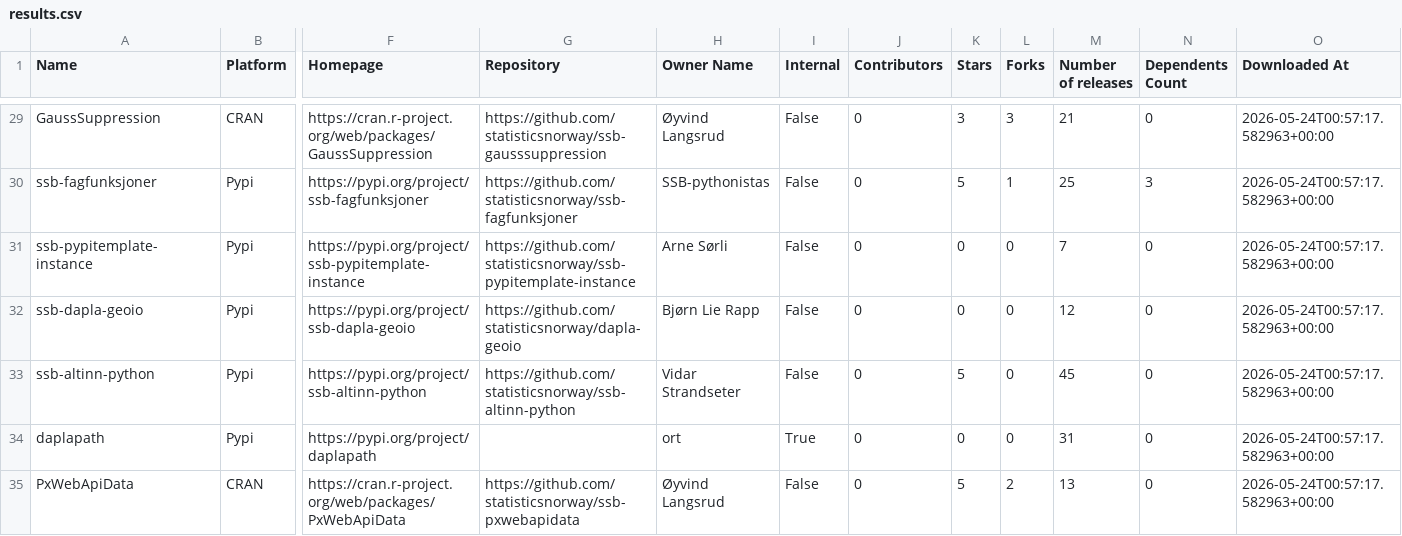
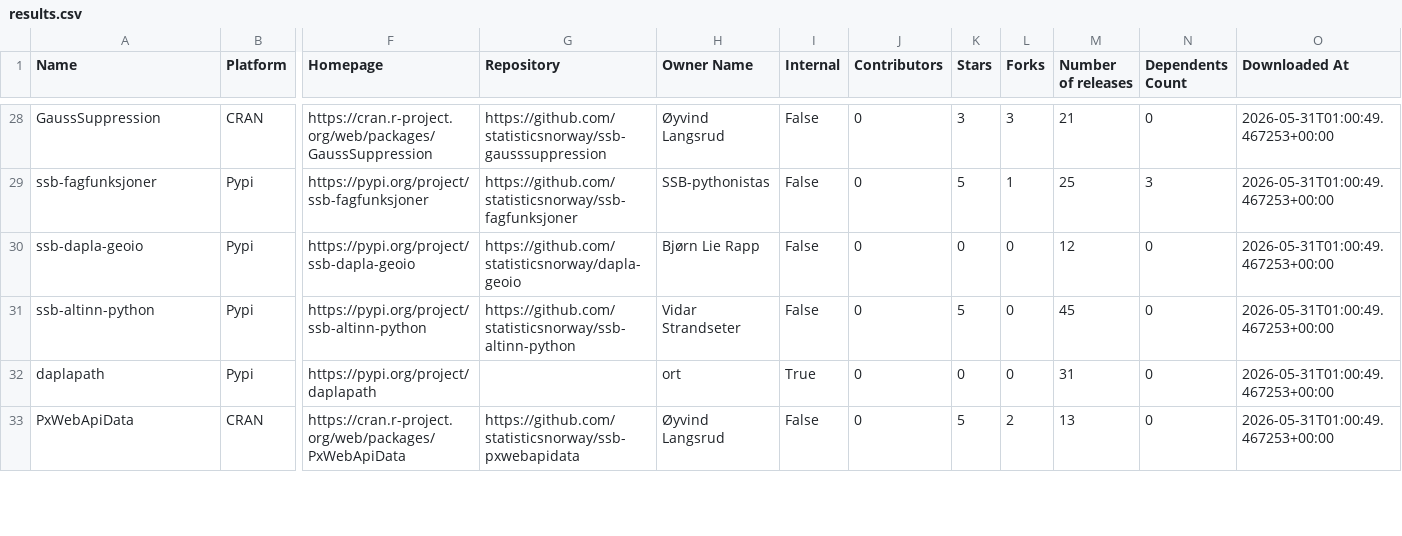
Before and after one commit to trygu/ssb-pypi-statistics, a CSV file: results.csv, drawn as a sheet; only a part is shown, gaps mark what is left out; removed rows and columns are numbered as before the commit, all else as after; rows hold the shown columns only; the diff covers the shown part only; the diff names each change by its address in the sheet, - before the commit and + after, or states it on an @@ line.

```diff
--- a/results.csv
+++ b/results.csv
-O28:O29 (Downloaded At): 2026-05-24T00:57:17.582963+00:00
+O28:O29 (Downloaded At): 2026-05-31T01:00:49.467253+00:00
-row 31: ssb-pypitemplate-instance | Pypi | https://pypi.org/project/ssb-pypitemplate-instance | https://github.com/statisticsnorway/ssb-pypitemplate-instance | Arne Sørli | False | 0 | 0 | 0 | 7 | 0 | 2026-05-24T00:57:17.582963+00:00
-O30:O33 (Downloaded At): 2026-05-24T00:57:17.582963+00:00
+O30:O33 (Downloaded At): 2026-05-31T01:00:49.467253+00:00
```
Also changed, not shown: 1 added row, 3 removed rows and 70 edited cells elsewhere in this file, 2 other files.
